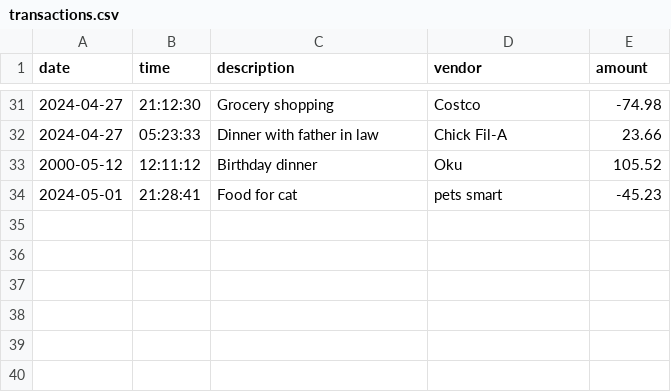
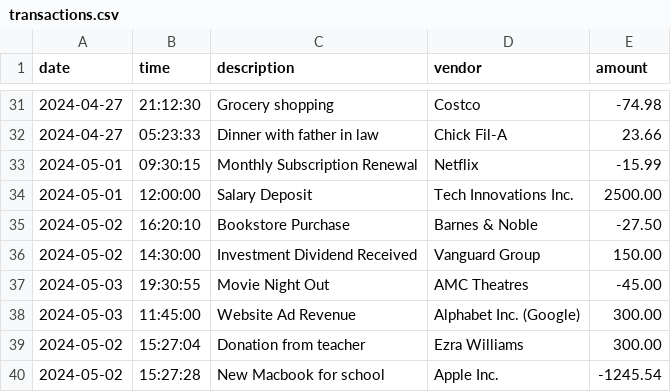
Before and after one commit to 1uckyswish/financial-ledger, a CSV file: financial-ledger/transactions.csv, drawn as a sheet; only a part is shown, gaps mark what is left out; removed rows and columns are numbered as before the commit, all else as after; the diff names each change by its address in the sheet, - before the commit and + after, or states it on an @@ line.

```diff
--- a/financial-ledger/transactions.csv
+++ b/financial-ledger/transactions.csv
-row 33: 2000-05-12 | 12:11:12 | Birthday dinner | Oku | 105.52
-row 34: 2024-05-01 | 21:28:41 | Food for cat | pets smart | -45.23
+row 33: 2024-05-01 | 09:30:15 | Monthly Subscription Renewal | Netflix | -15.99
+row 34: 2024-05-01 | 12:00:00 | Salary Deposit | Tech Innovations Inc. | 2500.00
+row 35: 2024-05-02 | 16:20:10 | Bookstore Purchase | Barnes & Noble | -27.50
+row 36: 2024-05-02 | 14:30:00 | Investment Dividend Received | Vanguard Group | 150.00
+row 37: 2024-05-03 | 19:30:55 | Movie Night Out | AMC Theatres | -45.00
+row 38: 2024-05-03 | 11:45:00 | Website Ad Revenue | Alphabet Inc. (Google) | 300.00
+row 39: 2024-05-02 | 15:27:04 | Donation from teacher | Ezra Williams | 300.00
+row 40: 2024-05-02 | 15:27:28 | New Macbook for school | Apple Inc. | -1245.54
```
Also changed, not shown: 1 other file.
